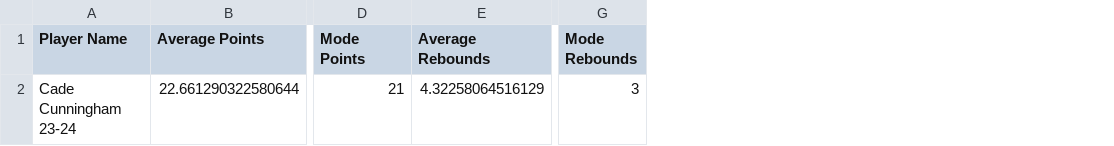
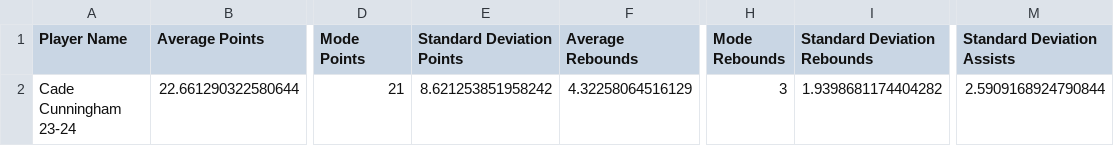
Before and after one commit to mvinicius175/Projeto-ciencia-de-dados, a CSV file: data/exported/cade_cunningham_23-24_stats.csv, drawn as a sheet; only a part is shown, gaps mark what is left out; the diff names each change by its address in the sheet, - before the commit and + after, or states it on an @@ line.

```diff
--- a/data/exported/cade_cunningham_23-24_stats.csv
+++ b/data/exported/cade_cunningham_23-24_stats.csv
+column E (Standard Deviation Points), row 2: 8.621253851958242
+column I (Standard Deviation Rebounds), row 2: 1.9398681174404282
+column M (Standard Deviation Assists), row 2: 2.5909168924790844
```
Also changed, not shown: data/exported/cade_cunningham_24-25_stats.csv, data/exported/jaden_ivey_23-24_stats.csv, 4 other files.
